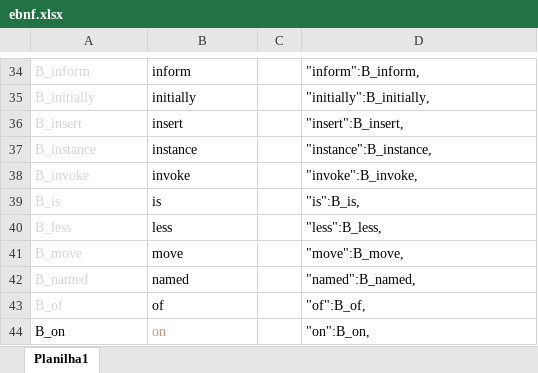
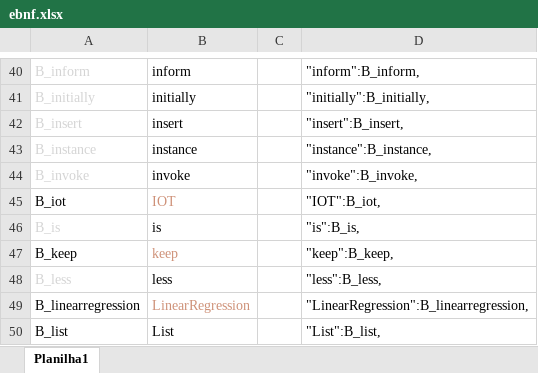
Before and after one commit to antoniomralmeida/K2, an Excel workbook: docs/ebnf.xlsx, sheet Planilha1, drawn as a sheet; only a part is shown, gaps mark what is left out; the shorter side is filled out with more unchanged rows; values as stored, in another font and other column widths than the file's, no borders; the diff covers the shown part only; the diff names each change by its address in the sheet, - before the commit and + after, or states it on an @@ line.

```diff
--- a/docs/ebnf.xlsx (sheet Planilha1)
+++ b/docs/ebnf.xlsx (sheet Planilha1)
+row 45: B_iot | IOT |  | "IOT":B_iot,
+row 47: B_keep | keep |  | "keep":B_keep,
+row 49: B_linearregression | LinearRegression |  | "LinearRegression":B_linearregression,
+row 50: B_list | List |  | "List":B_list,
```
Also changed, not shown: 14 added rows elsewhere in this sheet, formulas that keep their value, 17 other files.
